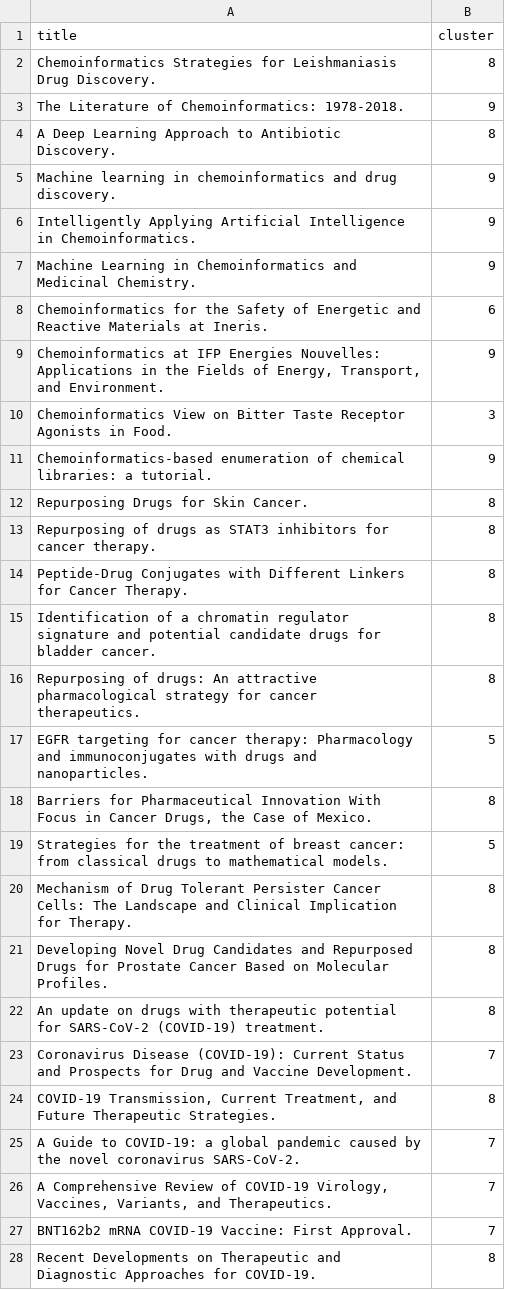
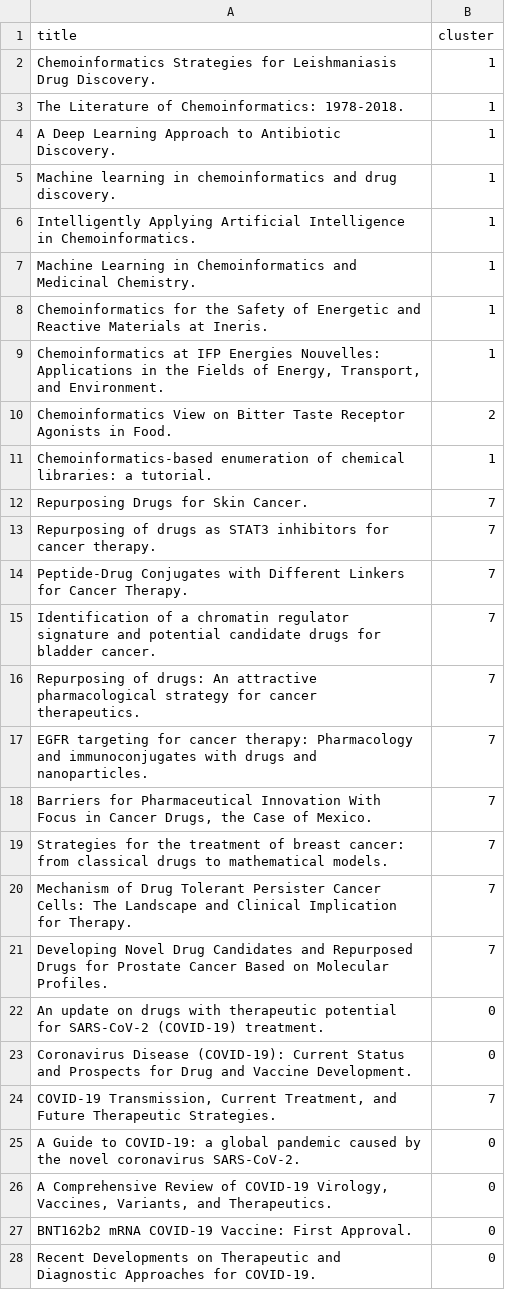
Before and after one commit to sanjshroff/Biomedical, a CSV file: logs/kmeans_title_with_cluster_num.csv, drawn as a sheet; only a part is shown; the diff covers the shown part only.

```diff
--- a/logs/kmeans_title_with_cluster_num.csv
+++ b/logs/kmeans_title_with_cluster_num.csv
@@ -1,28 +1,28 @@
 title,cluster
-Chemoinformatics Strategies for Leishmaniasis Drug Discovery.,8
-The Literature of Chemoinformatics: 1978-2018.,9
-A Deep Learning Approach to Antibiotic Discovery.,8
-Machine learning in chemoinformatics and drug discovery.,9
-Intelligently Applying Artificial Intelligence in Chemoinformatics.,9
-Machine Learning in Chemoinformatics and Medicinal Chemistry.,9
-Chemoinformatics for the Safety of Energetic and Reactive Materials at Ineris.,6
-"Chemoinformatics at IFP Energies Nouvelles: Applications in the Fields of Energy, Transport, and Environment.",9
-Chemoinformatics View on Bitter Taste Receptor Agonists in Food.,3
-Chemoinformatics-based enumeration of chemical libraries: a tutorial.,9
-Repurposing Drugs for Skin Cancer.,8
-Repurposing of drugs as STAT3 inhibitors for cancer therapy.,8
-Peptide-Drug Conjugates with Different Linkers for Cancer Therapy.,8
-Identification of a chromatin regulator signature and potential candidate drugs for bladder cancer.,8
-Repurposing of drugs: An attractive pharmacological strategy for cancer therapeutics.,8
-EGFR targeting for cancer therapy: Pharmacology and immunoconjugates with drugs and nanoparticles.,5
-"Barriers for Pharmaceutical Innovation With Focus in Cancer Drugs, the Case of Mexico.",8
-Strategies for the treatment of breast cancer: from classical drugs to mathematical models.,5
-Mechanism of Drug Tolerant Persister Cancer Cells: The Landscape and Clinical Implication for Therapy.,8
-Developing Novel Drug Candidates and Repurposed Drugs for Prostate Cancer Based on Molecular Profiles.,8
-An update on drugs with therapeutic potential for SARS-CoV-2 (COVID-19) treatment.,8
-Coronavirus Disease (COVID-19): Current Status and Prospects for Drug and Vaccine Development.,7
-"COVID-19 Transmission, Current Treatment, and Future Therapeutic Strategies.",8
-A Guide to COVID-19: a global pandemic caused by the novel coronavirus SARS-CoV-2.,7
-"A Comprehensive Review of COVID-19 Virology, Vaccines, Variants, and Therapeutics.",7
-BNT162b2 mRNA COVID-19 Vaccine: First Approval.,7
-Recent Developments on Therapeutic and Diagnostic Approaches for COVID-19.,8
+Chemoinformatics Strategies for Leishmaniasis Drug Discovery.,1
+The Literature of Chemoinformatics: 1978-2018.,1
+A Deep Learning Approach to Antibiotic Discovery.,1
+Machine learning in chemoinformatics and drug discovery.,1
+Intelligently Applying Artificial Intelligence in Chemoinformatics.,1
+Machine Learning in Chemoinformatics and Medicinal Chemistry.,1
+Chemoinformatics for the Safety of Energetic and Reactive Materials at Ineris.,1
+"Chemoinformatics at IFP Energies Nouvelles: Applications in the Fields of Energy, Transport, and Environment.",1
+Chemoinformatics View on Bitter Taste Receptor Agonists in Food.,2
+Chemoinformatics-based enumeration of chemical libraries: a tutorial.,1
+Repurposing Drugs for Skin Cancer.,7
+Repurposing of drugs as STAT3 inhibitors for cancer therapy.,7
+Peptide-Drug Conjugates with Different Linkers for Cancer Therapy.,7
+Identification of a chromatin regulator signature and potential candidate drugs for bladder cancer.,7
+Repurposing of drugs: An attractive pharmacological strategy for cancer therapeutics.,7
+EGFR targeting for cancer therapy: Pharmacology and immunoconjugates with drugs and nanoparticles.,7
+"Barriers for Pharmaceutical Innovation With Focus in Cancer Drugs, the Case of Mexico.",7
+Strategies for the treatment of breast cancer: from classical drugs to mathematical models.,7
+Mechanism of Drug Tolerant Persister Cancer Cells: The Landscape and Clinical Implication for Therapy.,7
+Developing Novel Drug Candidates and Repurposed Drugs for Prostate Cancer Based on Molecular Profiles.,7
+An update on drugs with therapeutic potential for SARS-CoV-2 (COVID-19) treatment.,0
+Coronavirus Disease (COVID-19): Current Status and Prospects for Drug and Vaccine Development.,0
+"COVID-19 Transmission, Current Treatment, and Future Therapeutic Strategies.",7
+A Guide to COVID-19: a global pandemic caused by the novel coronavirus SARS-CoV-2.,0
+"A Comprehensive Review of COVID-19 Virology, Vaccines, Variants, and Therapeutics.",0
+BNT162b2 mRNA COVID-19 Vaccine: First Approval.,0
+Recent Developments on Therapeutic and Diagnostic Approaches for COVID-19.,0
```
Also changed, not shown: 62 edited cells elsewhere in this file, output/sbert_topk.csv, 3 other files.
